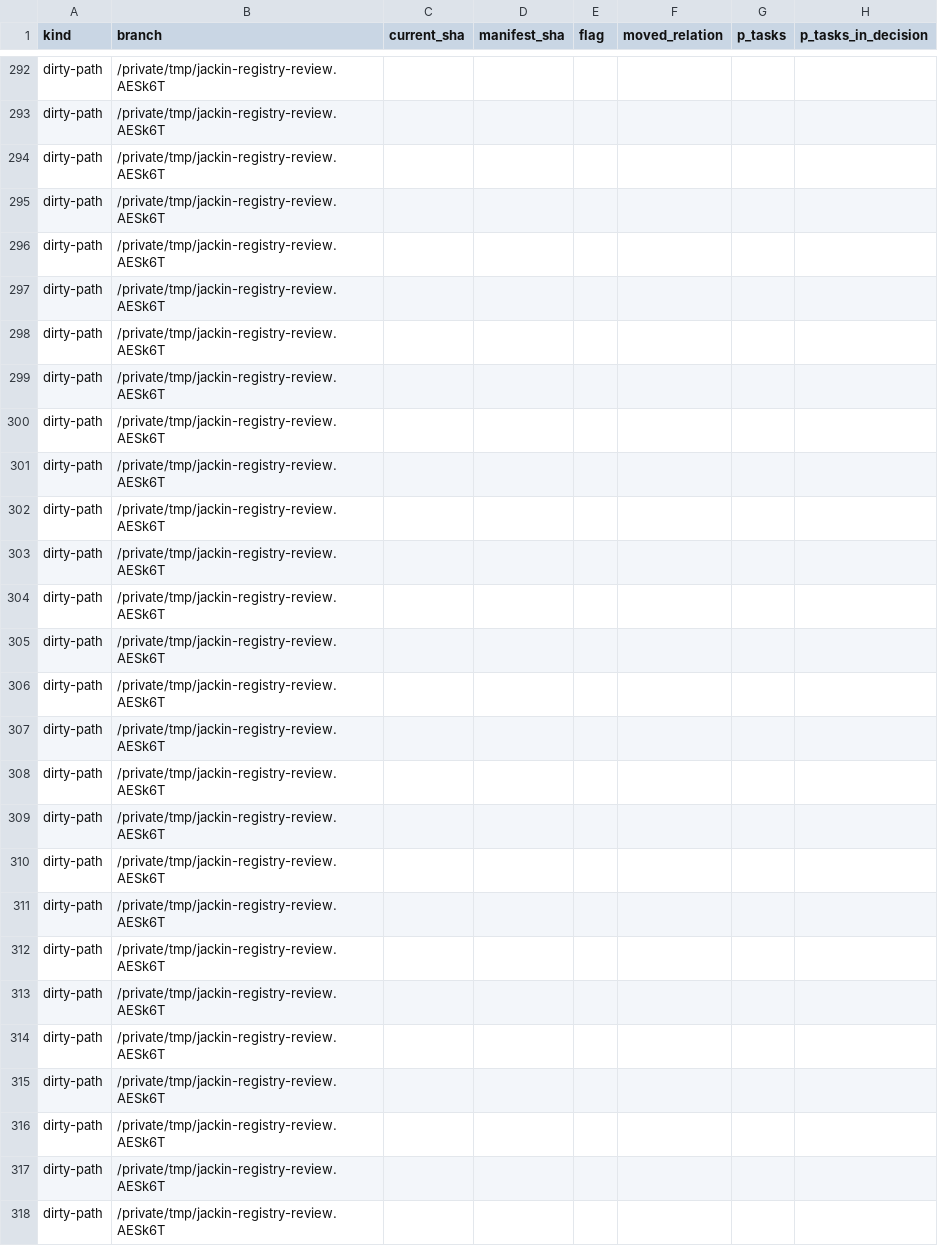
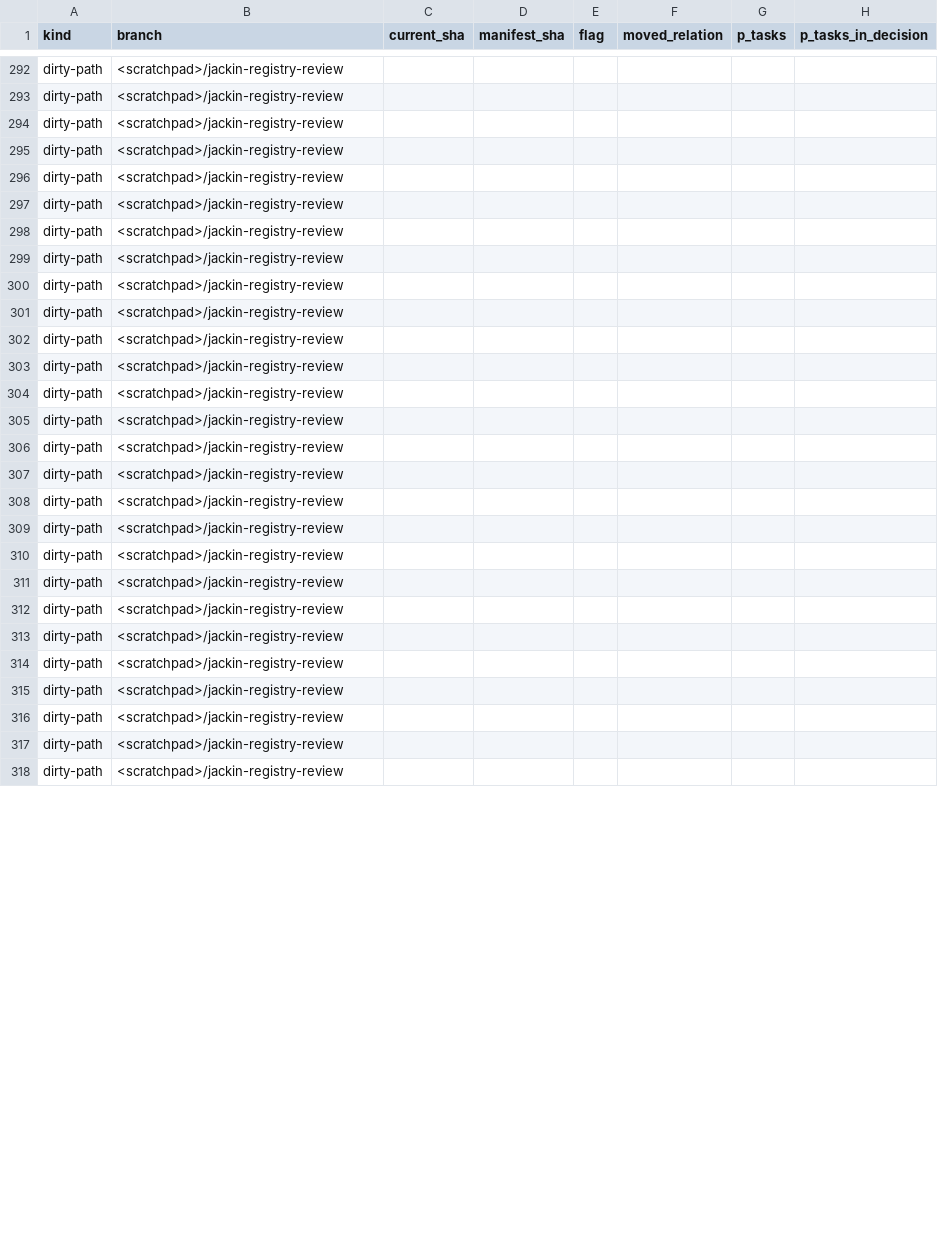
Before and after one commit to jackin-project/jackin, a TSV file: rewrite/reconciliation/branch-porting-2026-11-25/manifest-2026-11-24-snapshot.tsv, drawn as a sheet; only a part is shown, gaps mark what is left out; the diff covers the shown part only; the diff names each change by its address in the sheet, - before the commit and + after, or states it on an @@ line.

```diff
--- a/rewrite/reconciliation/branch-porting-2026-11-25/manifest-2026-11-24-snapshot.tsv
+++ b/rewrite/reconciliation/branch-porting-2026-11-25/manifest-2026-11-24-snapshot.tsv
-B292:B318 (branch): /private/tmp/jackin-registry-review.AESk6T
+B292:B318 (branch): <scratchpad>/jackin-registry-review
```
Also changed, not shown: 159 edited cells elsewhere in this file, 3 other files.
